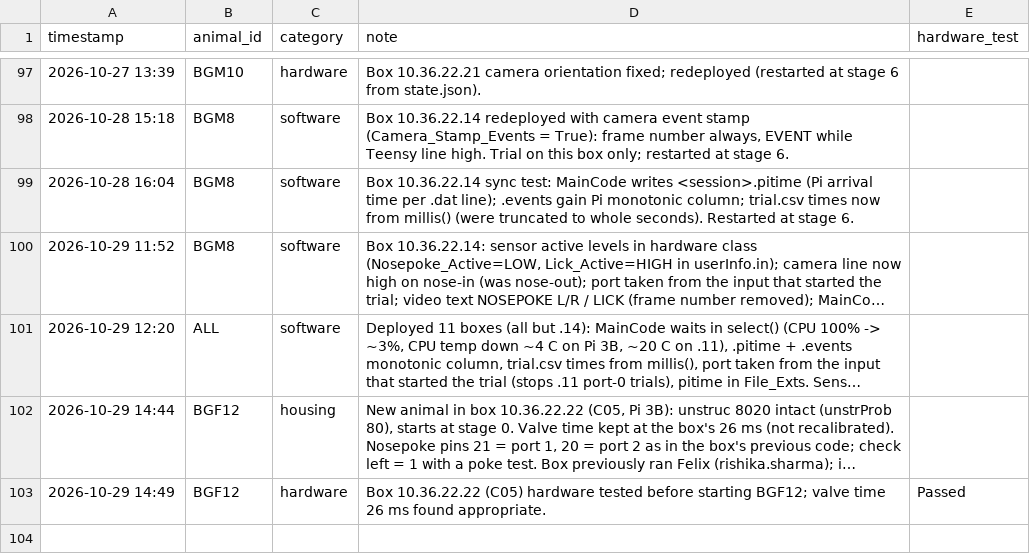
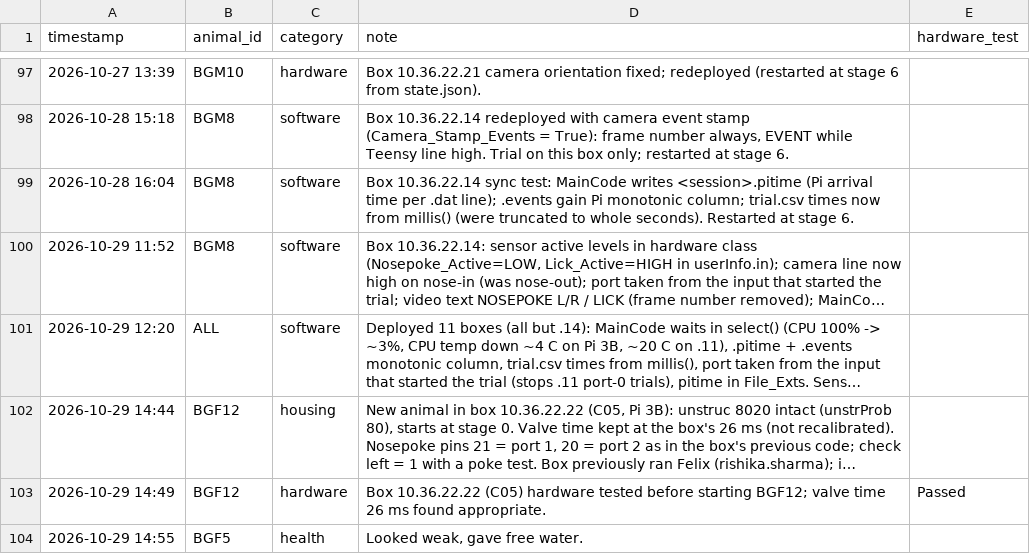
Before and after one commit to bapungiri/py_adlab_bg, a CSV file: records/log.csv, drawn as a sheet; only a part is shown, gaps mark what is left out; long unchanged cells end in ….

```diff
--- a/records/log.csv
+++ b/records/log.csv
@@ -103 +103,2 @@ timestamp,animal_id,category,note,hardware_test
 2026-10-29 14:49,BGF12,hardware,"Box 10.36.22.22 (C05) hardware tested before starting BGF12; valve time 26 ms found appropriate.",Passed
+2026-10-29 14:55,BGF5,health,"Looked weak, gave free water.",
```
